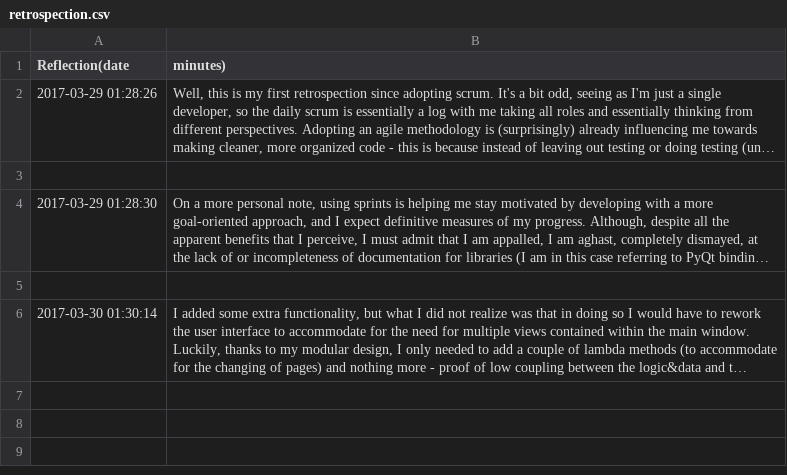
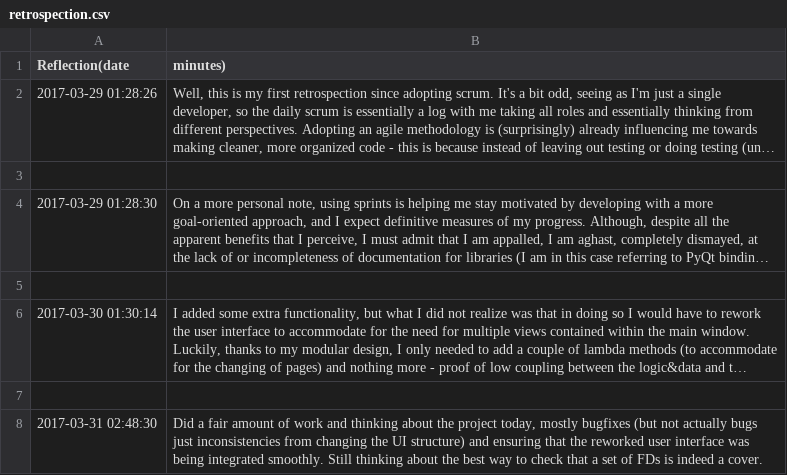
Before and after one commit to patel-nikhil/dbToolkit, a CSV file: python/Mincover/docs/retrospection.csv, drawn as a sheet; long unchanged cells end in …; the diff names each change by its address in the sheet, - before the commit and + after, or states it on an @@ line.

Commit message:
Retrospection for the day, a bit later than usual

```diff
--- a/python/Mincover/docs/retrospection.csv
+++ b/python/Mincover/docs/retrospection.csv
+row 7: (empty)
+row 8: 2017-03-31 02:48:30 | Did a fair amount of work and thinking about the project today, mostly bugfixes (but not actually bugs just inconsistencies from changing the UI structure) and ensuring that the reworked user interface was being integrated smoothly. Still thinking about the best way to check that a set of FDs is indeed a cover.
```
Also changed, not shown: 1 other file.
